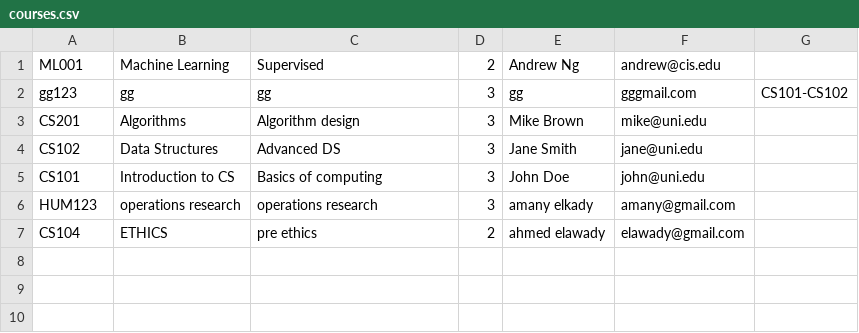
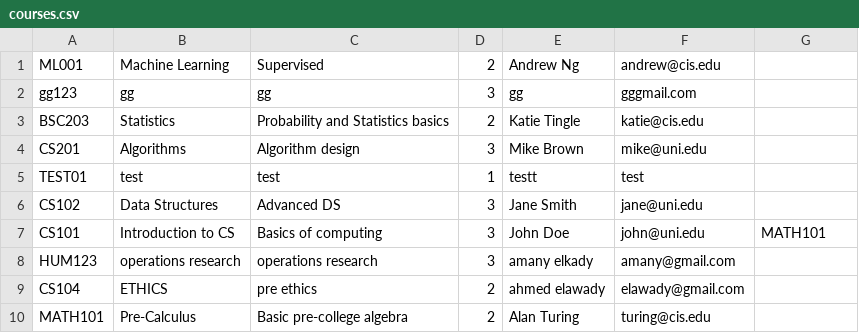
Before and after one commit to MohkKa/CourseRegisteration, a CSV file: Data/courses.csv, drawn as a sheet.

```diff
--- a/Data/courses.csv
+++ b/Data/courses.csv
@@ -1,7 +1,10 @@
 ML001,Machine Learning,Supervised,2,Andrew Ng,andrew@cis.edu,
-gg123,gg,gg,3,gg,gggmail.com,CS101-CS102
+gg123,gg,gg,3,gg,gggmail.com,
+BSC203,Statistics,Probability and Statistics basics,2,Katie Tingle,katie@cis.edu,
 CS201,Algorithms,Algorithm design,3,Mike Brown,mike@uni.edu,
+TEST01,test,test,1,testt,test,
 CS102,Data Structures,Advanced DS,3,Jane Smith,jane@uni.edu,
-CS101,Introduction to CS,Basics of computing,3,John Doe,john@uni.edu,
+CS101,Introduction to CS,Basics of computing,3,John Doe,john@uni.edu,MATH101
 HUM123,operations research,operations research,3,amany elkady,amany@gmail.com,
 CS104,ETHICS,pre ethics,2,ahmed elawady,elawady@gmail.com,
+MATH101,Pre-Calculus,Basic pre-college algebra,2,Alan Turing,turing@cis.edu,
```
Also changed, not shown: Data/students.csv, 7 other files.
